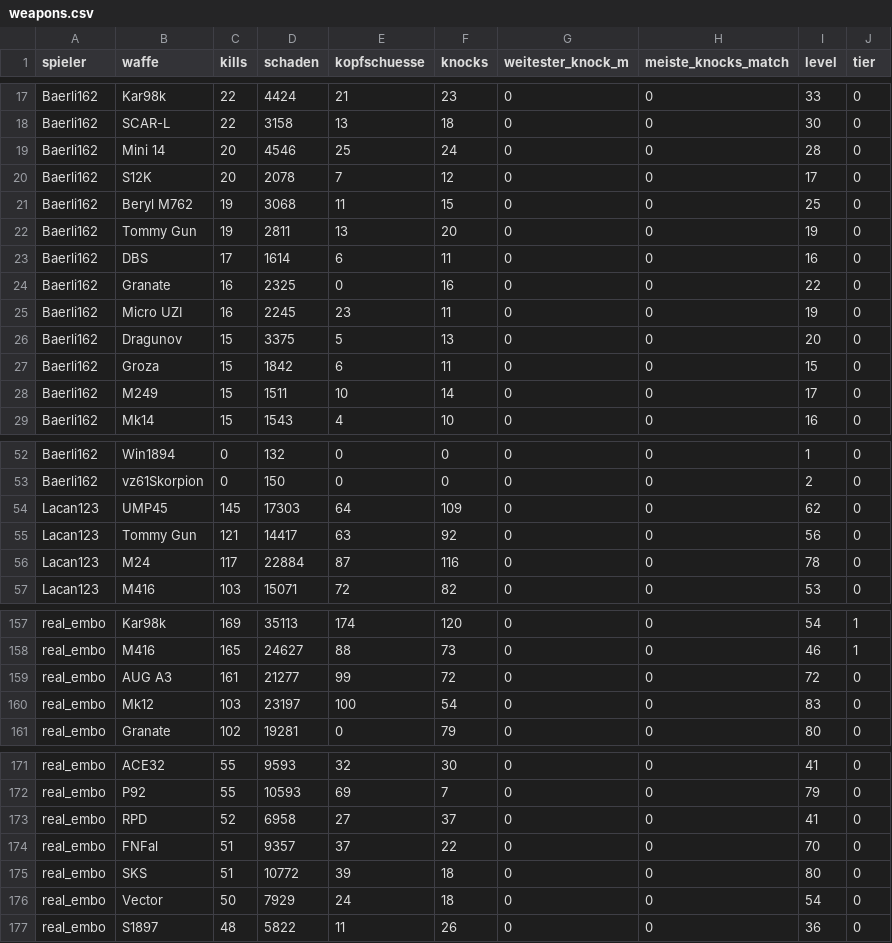
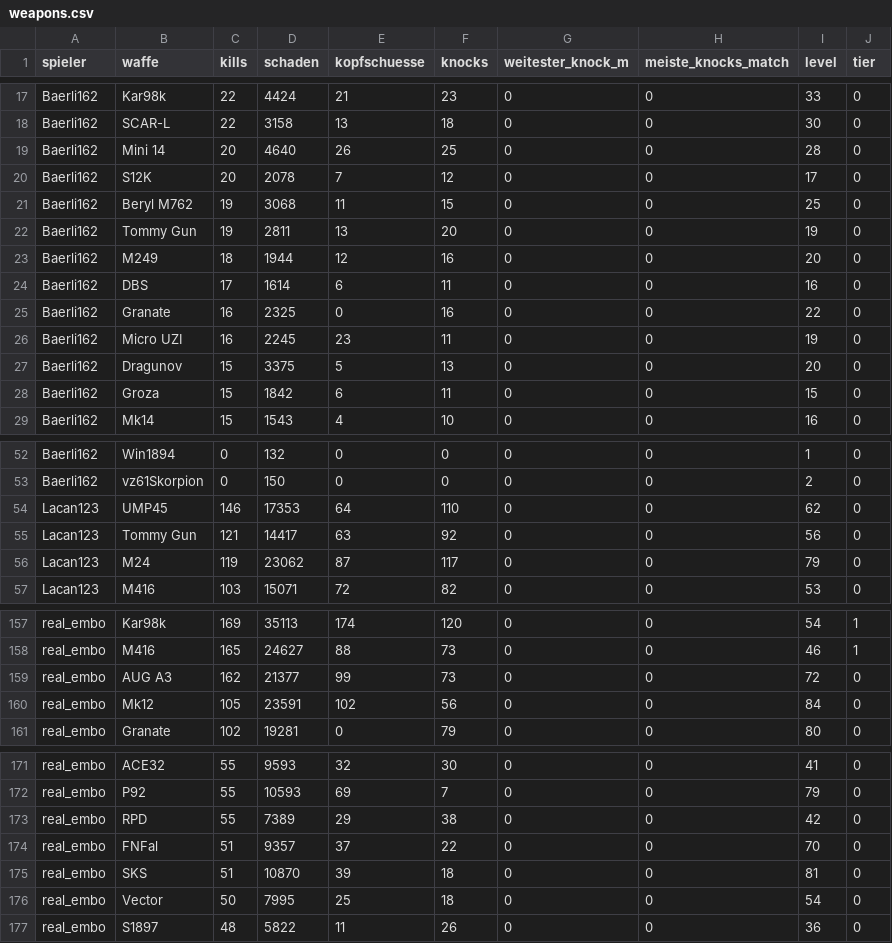
Before and after one commit to realembo88/S-404, a CSV file: weapons.csv, drawn as a sheet; only a part is shown, gaps mark what is left out; the diff covers the shown part only.

```diff
--- a/weapons.csv
+++ b/weapons.csv
@@ -18,3 +18,3 @@ Baerli162;Kar98k;22;4424;21;23;0;0;33;0
 Baerli162;SCAR-L;22;3158;13;18;0;0;30;0
-Baerli162;Mini 14;20;4546;25;24;0;0;28;0
+Baerli162;Mini 14;20;4640;26;25;0;0;28;0
 Baerli162;S12K;20;2078;7;12;0;0;17;0
@@ -22,2 +22,3 @@ Baerli162;Beryl M762;19;3068;11;15;0;0;25;0
 Baerli162;Tommy Gun;19;2811;13;20;0;0;19;0
+Baerli162;M249;18;1944;12;16;0;0;20;0
 Baerli162;DBS;17;1614;6;11;0;0;16;0
@@ -27,3 +28,2 @@ Baerli162;Dragunov;15;3375;5;13;0;0;20;0
 Baerli162;Groza;15;1842;6;11;0;0;15;0
-Baerli162;M249;15;1511;10;14;0;0;17;0
 Baerli162;Mk14;15;1543;4;10;0;0;16;0
@@ -53,5 +53,5 @@ Baerli162;Win1894;0;132;0;0;0;0;1;0
 Baerli162;vz61Skorpion;0;150;0;0;0;0;2;0
-Lacan123;UMP45;145;17303;64;109;0;0;62;0
+Lacan123;UMP45;146;17353;64;110;0;0;62;0
 Lacan123;Tommy Gun;121;14417;63;92;0;0;56;0
-Lacan123;M24;117;22884;87;116;0;0;78;0
+Lacan123;M24;119;23062;87;117;0;0;79;0
 Lacan123;M416;103;15071;72;82;0;0;53;0
@@ -158,4 +158,4 @@ real_embo;Kar98k;169;35113;174;120;0;0;54;1
 real_embo;M416;165;24627;88;73;0;0;46;1
-real_embo;AUG A3;161;21277;99;72;0;0;72;0
-real_embo;Mk12;103;23197;100;54;0;0;83;0
+real_embo;AUG A3;162;21377;99;73;0;0;72;0
+real_embo;Mk12;105;23591;102;56;0;0;84;0
 real_embo;Granate;102;19281;0;79;0;0;80;0
@@ -172,6 +172,6 @@ real_embo;ACE32;55;9593;32;30;0;0;41;0
 real_embo;P92;55;10593;69;7;0;0;79;0
-real_embo;RPD;52;6958;27;37;0;0;41;0
+real_embo;RPD;55;7389;29;38;0;0;42;0
 real_embo;FNFal;51;9357;37;22;0;0;70;0
-real_embo;SKS;51;10772;39;18;0;0;80;0
-real_embo;Vector;50;7929;24;18;0;0;54;0
+real_embo;SKS;51;10870;39;18;0;0;81;0
+real_embo;Vector;50;7995;25;18;0;0;54;0
 real_embo;S1897;48;5822;11;26;0;0;36;0
```
Also changed, not shown: 3 edited cells elsewhere in this file, pubg_matches.csv, 1 other file.
